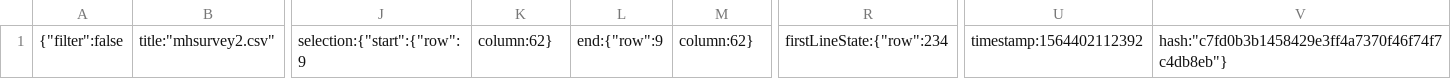
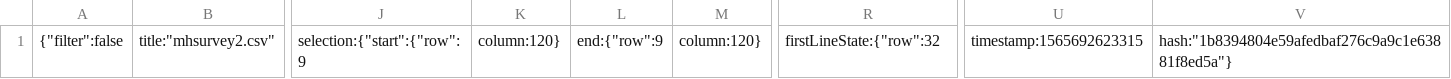
Before and after one commit to martingr1/mhdashboard, a CSV file: .c9/metadata/environment/data/mhsurvey2.csv, drawn as a sheet; only a part is shown, gaps mark what is left out; the diff names each change by its address in the sheet, - before the commit and + after, or states it on an @@ line.

```diff
--- a/.c9/metadata/environment/data/mhsurvey2.csv
+++ b/.c9/metadata/environment/data/mhsurvey2.csv
-K1: column:62}
+K1: column:120}
-M1: column:62}
+M1: column:120}
-R1: firstLineState:{"row":234
+R1: firstLineState:{"row":32
-U1: timestamp:1564402112392
+U1: timestamp:1565692623315
-V1: hash:"c7fd0b3b1458429e3ff4a7370f46f74f7c4db8eb"}
+V1: hash:"1b8394804e59afedbaf276c9a9c1e63881f8ed5a"}
```
Also changed, not shown: 13 other files.
